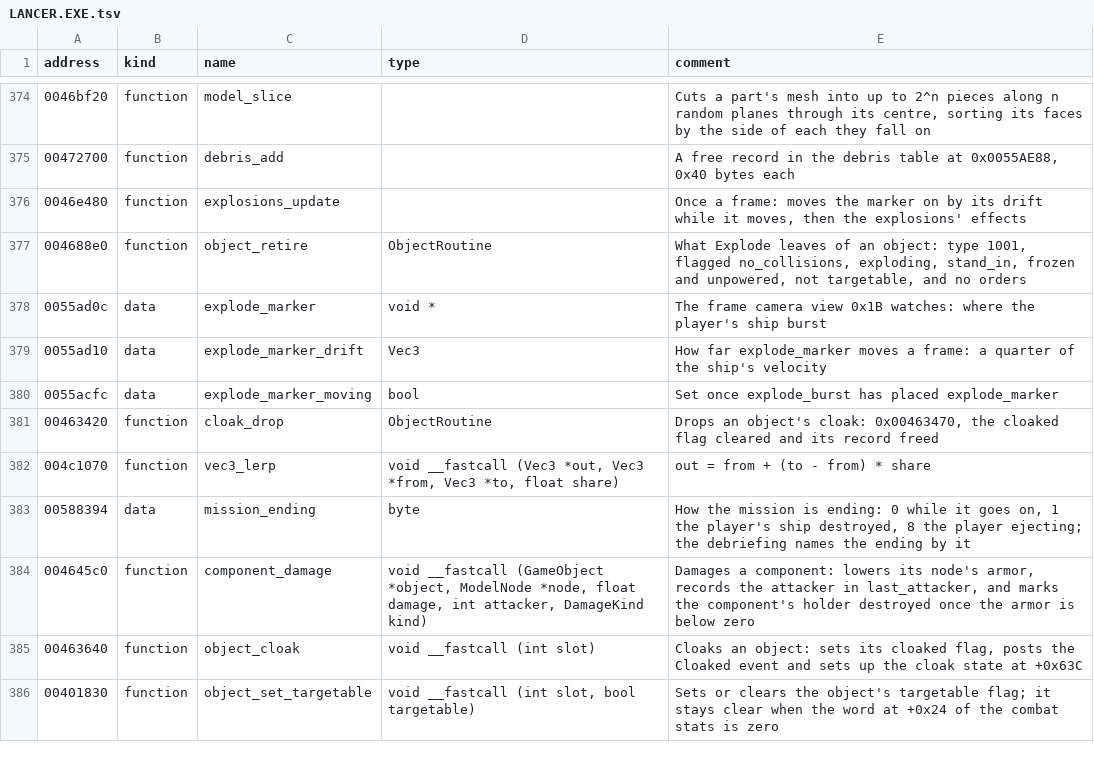
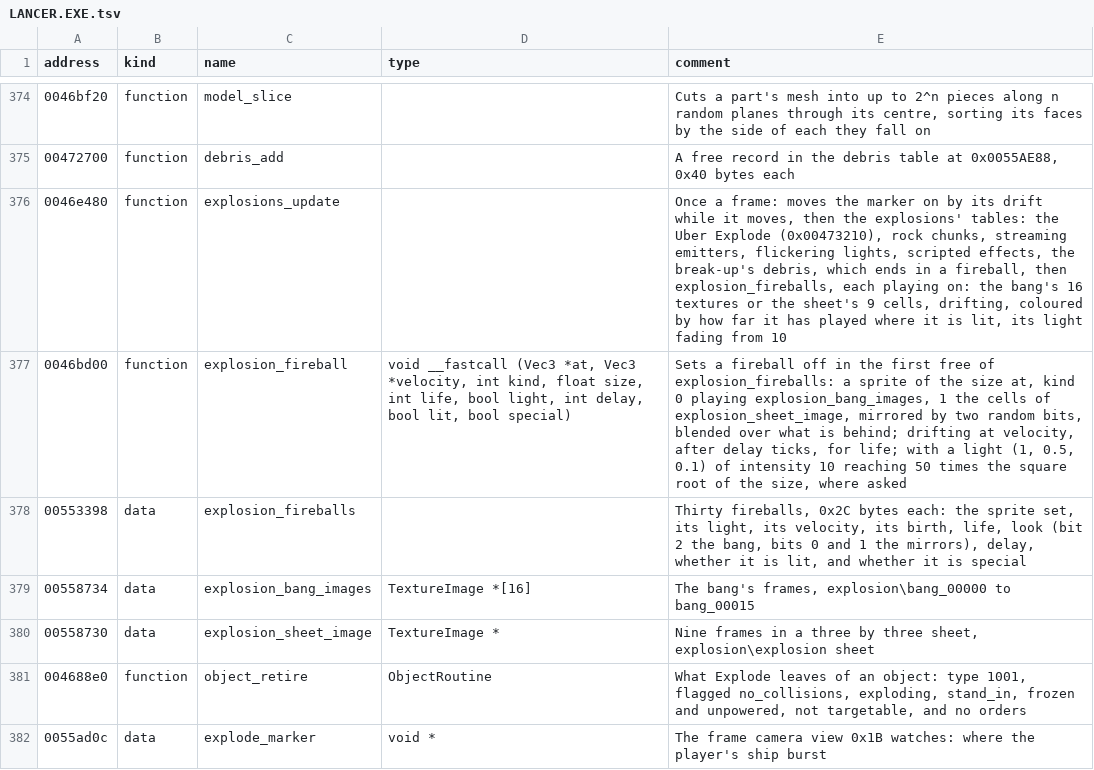
Before and after one commit to vdmkenny/openreliant, a TSV file: ghidra/names/LANCER.EXE.tsv, drawn as a sheet; only a part is shown, gaps mark what is left out; the shorter side is filled out with more unchanged rows.

Commit message:
feat: the explosions' fireballs
Ports explosion_fireball and its part of explosions_update: thirty
fireballs, each a sprite that plays the bang's sixteen textures or the
explosion sheet's nine cells, mirrored at random, drifting, with a
fading light. A blast sets one off, a burst eighteen about the ship,
a spin-out and a halt one as they begin, and a halting torpedo a chain
of five. The explosions' textures load with the sandbox.

Refs #41

```diff
--- a/ghidra/names/LANCER.EXE.tsv
+++ b/ghidra/names/LANCER.EXE.tsv
@@ -375,3 +375,7 @@ address	kind	name	type	comment
 00472700	function	debris_add		A free record in the debris table at 0x0055AE88, 0x40 bytes each
-0046e480	function	explosions_update		Once a frame: moves the marker on by its drift while it moves, then the explosions' effects
+0046e480	function	explosions_update		Once a frame: moves the marker on by its drift while it moves, then the explosions' tables: the Uber Explode (0x00473210), rock chunks, streaming emitters, flickering lights, scripted effects, the break-up's debris, which ends in a fireball, then explosion_fireballs, each playing on: the bang's 16 textures or the sheet's 9 cells, drifting, coloured by how far it has played where it is lit, its light fading from 10
+0046bd00	function	explosion_fireball	void __fastcall (Vec3 *at, Vec3 *velocity, int kind, float size, int life, bool light, int delay, bool lit, bool special)	Sets a fireball off in the first free of explosion_fireballs: a sprite of the size at, kind 0 playing explosion_bang_images, 1 the cells of explosion_sheet_image, mirrored by two random bits, blended over what is behind; drifting at velocity, after delay ticks, for life; with a light (1, 0.5, 0.1) of intensity 10 reaching 50 times the square root of the size, where asked
+00553398	data	explosion_fireballs		Thirty fireballs, 0x2C bytes each: the sprite set, its light, its velocity, its birth, life, look (bit 2 the bang, bits 0 and 1 the mirrors), delay, whether it is lit, and whether it is special
+00558734	data	explosion_bang_images	TextureImage *[16]	The bang's frames, explosion\bang_00000 to bang_00015
+00558730	data	explosion_sheet_image	TextureImage *	Nine frames in a three by three sheet, explosion\explosion sheet
 004688e0	function	object_retire	ObjectRoutine	What Explode leaves of an object: type 1001, flagged no_collisions, exploding, stand_in, frozen and unpowered, not targetable, and no orders
```
Also changed, not shown: 6 other files.
